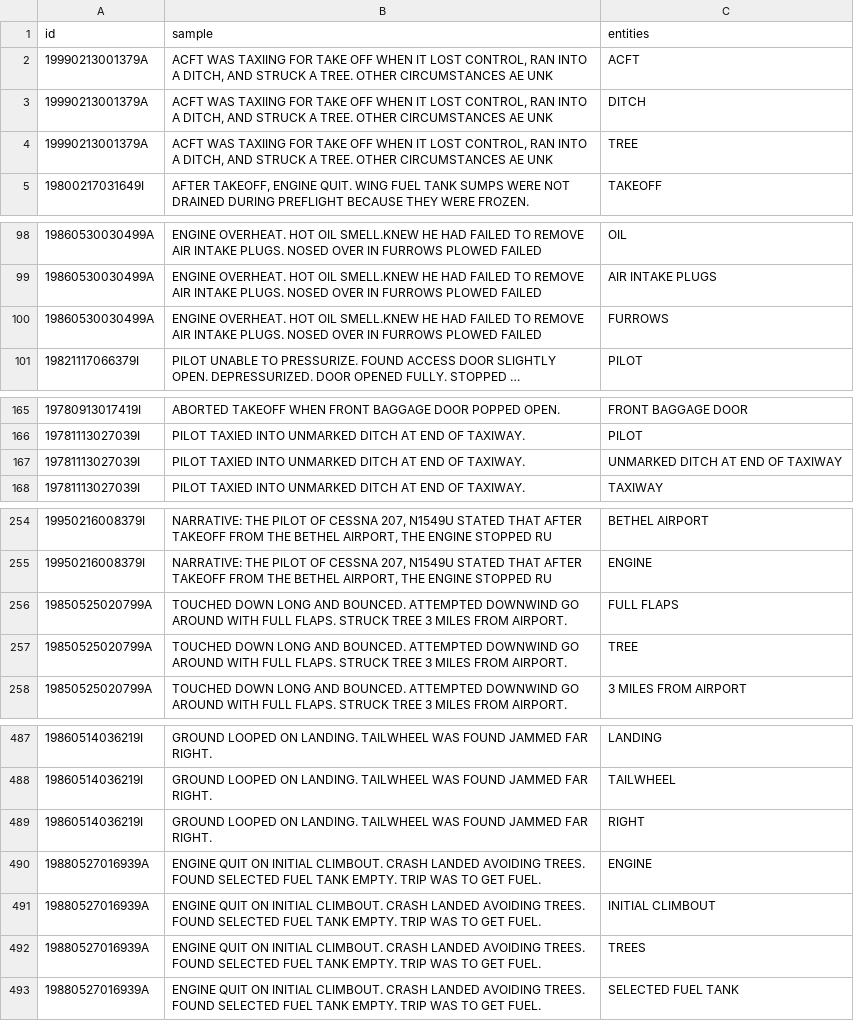
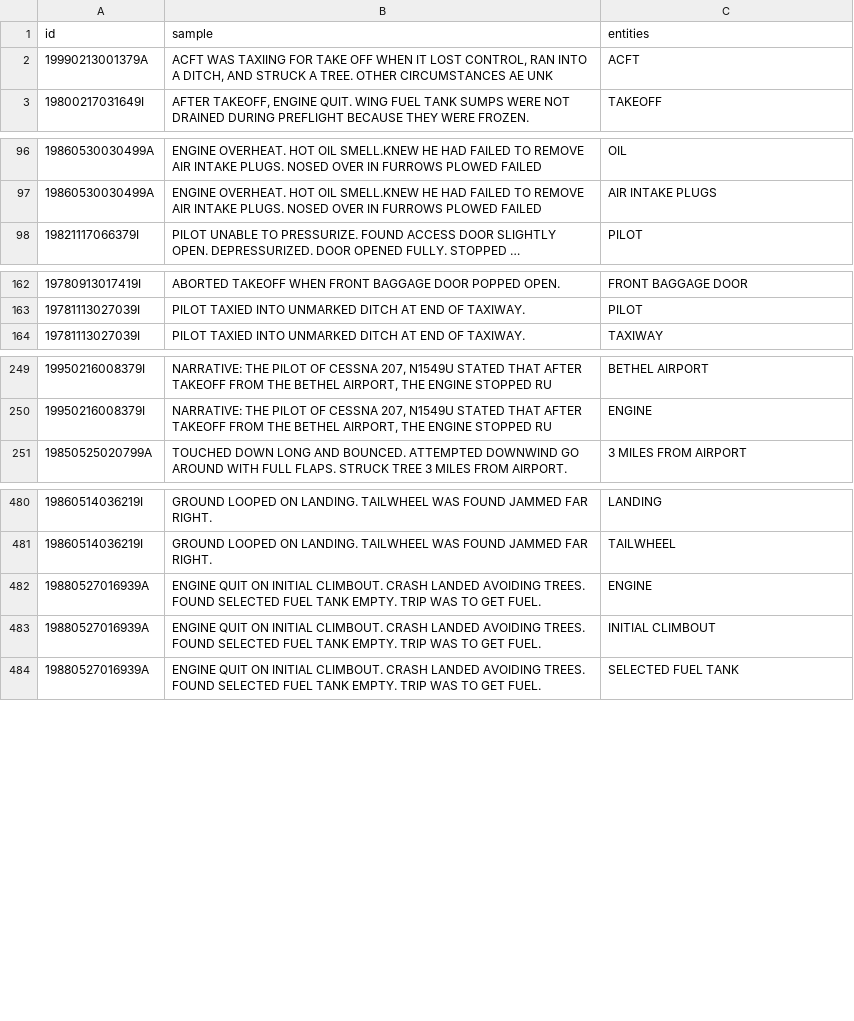
Before and after one commit to nd-crane/trusted_ke, a CSV file: gold_standard/processed/ner.csv, drawn as a sheet; only a part is shown, gaps mark what is left out; long unchanged cells end in …; the diff covers the shown part only; the diff names each change by its address in the sheet, - before the commit and + after, or states it on an @@ line.

```diff
--- a/gold_standard/processed/ner.csv
+++ b/gold_standard/processed/ner.csv
-row 3: 19990213001379A | ACFT WAS TAXIING FOR TAKE OFF WHEN IT LOST CONTROL, RAN INTO A DITCH, AND STRUCK A TREE. OTHER CIRCUMSTANCES AE UNK | DITCH
-row 4: 19990213001379A | ACFT WAS TAXIING FOR TAKE OFF WHEN IT LOST CONTROL, RAN INTO A DITCH, AND STRUCK A TREE. OTHER CIRCUMSTANCES AE UNK | TREE
-row 100: 19860530030499A | ENGINE OVERHEAT. HOT OIL SMELL.KNEW HE HAD FAILED TO REMOVE AIR INTAKE PLUGS. NOSED OVER IN FURROWS PLOWED FAILED | FURROWS
-row 167: 19781113027039I | PILOT TAXIED INTO UNMARKED DITCH AT END OF TAXIWAY. | UNMARKED DITCH AT END OF TAXIWAY
-row 256: 19850525020799A | TOUCHED DOWN LONG AND BOUNCED. ATTEMPTED DOWNWIND GO AROUND WITH FULL FLAPS. STRUCK TREE 3 MILES FROM AIRPORT. | FULL FLAPS
-row 257: 19850525020799A | TOUCHED DOWN LONG AND BOUNCED. ATTEMPTED DOWNWIND GO AROUND WITH FULL FLAPS. STRUCK TREE 3 MILES FROM AIRPORT. | TREE
-row 489: 19860514036219I | GROUND LOOPED ON LANDING. TAILWHEEL WAS FOUND JAMMED FAR RIGHT. | RIGHT
-row 492: 19880527016939A | ENGINE QUIT ON INITIAL CLIMBOUT. CRASH LANDED AVOIDING TREES. FOUND SELECTED FUEL TANK EMPTY. TRIP WAS TO GET FUEL. | TREES
```
Also changed, not shown: 1 removed row and 7 edited cells elsewhere in this file, 4 other files.
